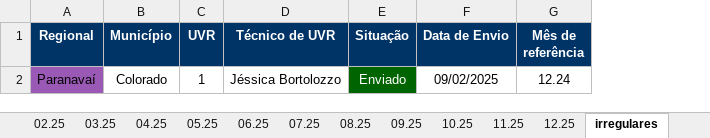
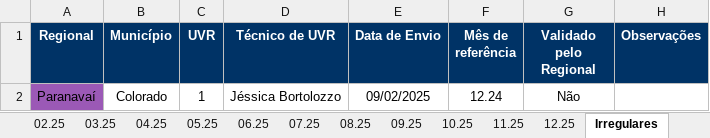
Before and after one commit to Josimarhdev/form_scripts, an Excel workbook: inputs/0 - Expansão/0 - Monitoramento Form 4.xlsx, sheet Irregulares, drawn as a sheet; values as stored, in another font and other column widths than the file's, no borders; conditional formats not drawn; removed rows and columns are numbered as before the commit, all else as after; the diff names each change by its address in the sheet, - before the commit and + after, or states it on an @@ line.

```diff
--- a/inputs/0 - Expansão/0 - Monitoramento Form 4.xlsx (sheet Irregulares)
+++ b/inputs/0 - Expansão/0 - Monitoramento Form 4.xlsx (sheet Irregulares)
-sheet tab: irregulares
+sheet tab: Irregulares
-column E (Situação), row 2: Enviado
+column G (Validado pelo Regional), row 2: Não
+column H (Observações), empty
```
Also changed, not shown: sheet 06.25, sheet Regionais, sheet Monitoramento, sheet 05.25, sheet Resumo, sheet 12.25, 9 more sheets, inputs/0 - Belém/0 - Monitoramento Form 4.xlsx, inputs/0 - GRS II/0 - Monitoramento Form 1, 2 e 3.xlsx, 15 other files.
